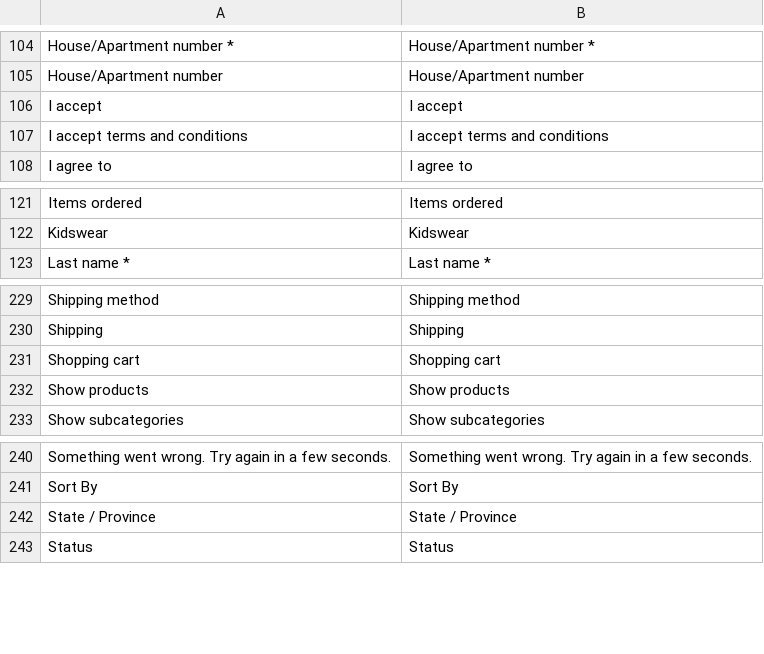
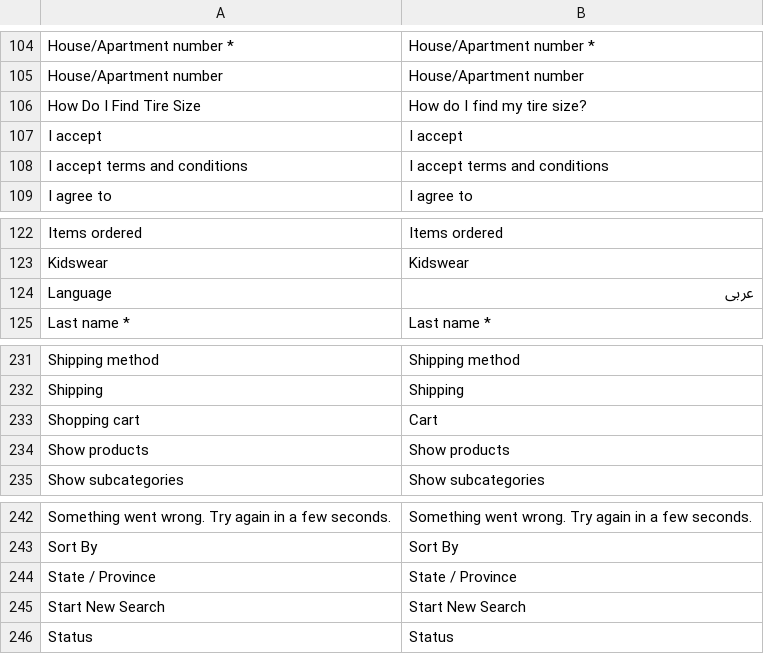
Before and after one commit to cooldev900/vue-storefront-ecommerce, a CSV file: src/themes/capybara/resource/i18n/en-US.csv, drawn as a sheet; only a part is shown, gaps mark what is left out.

```diff
--- a/src/themes/capybara/resource/i18n/en-US.csv
+++ b/src/themes/capybara/resource/i18n/en-US.csv
@@ -105,2 +105,3 @@ House/Apartment number *,House/Apartment number *
 House/Apartment number,House/Apartment number
+How Do I Find Tire Size, How do I find my tire size?
 I accept ,I accept
@@ -122,2 +123,3 @@ Items ordered,Items ordered
 Kidswear,Kidswear
+Language,"عربى"
 Last name *,Last name *
@@ -230,3 +232,3 @@ Shipping method,Shipping method
 Shipping,Shipping
-Shopping cart,Shopping cart
+Shopping cart,Cart
 Show products,Show products
@@ -242,2 +244,3 @@ Sort By,Sort By
 State / Province,State / Province
+Start New Search, Start New Search
 Status,Status
```
Also changed, not shown: src/themes/capybara/resource/i18n/ar-SY.csv, 13 other files.
